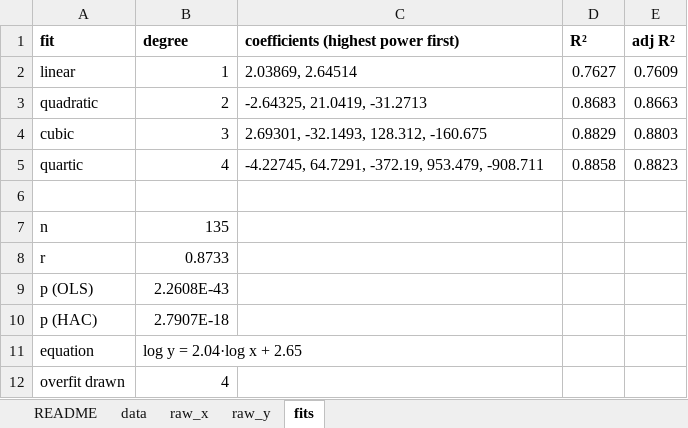
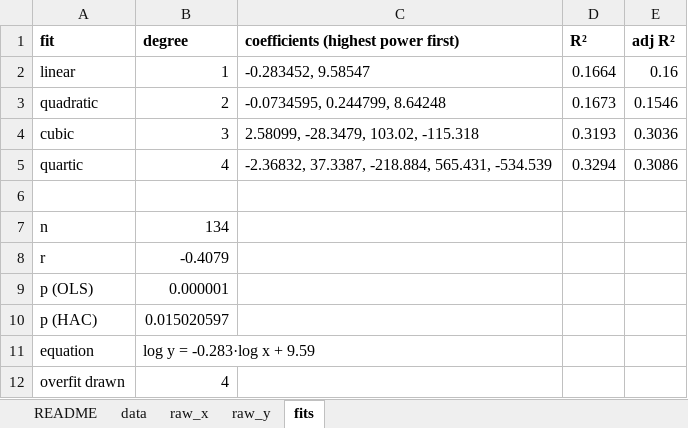
Before and after one commit to shrayrajpahwa/x_and_y_data, an Excel workbook: 006/xy_006_data.xlsx, sheet fits, drawn as a sheet; values as stored, in another font and other column widths than the file's, no borders; the diff names each change by its address in the sheet, - before the commit and + after, or states it on an @@ line.

```diff
--- a/006/xy_006_data.xlsx (sheet fits)
+++ b/006/xy_006_data.xlsx (sheet fits)
-C2: 2.03869, 2.64514
+C2: -0.283452, 9.58547
-D2 (R²): 0.7627
+D2 (R²): 0.1664
-E2 (adj R²): 0.7609
+E2 (adj R²): 0.16
-C3: -2.64325, 21.0419, -31.2713
+C3: -0.0734595, 0.244799, 8.64248
-D3 (R²): 0.8683
+D3 (R²): 0.1673
-E3 (adj R²): 0.8663
+E3 (adj R²): 0.1546
-C4: 2.69301, -32.1493, 128.312, -160.675
+C4: 2.58099, -28.3479, 103.02, -115.318
-D4 (R²): 0.8829
+D4 (R²): 0.3193
-E4 (adj R²): 0.8803
+E4 (adj R²): 0.3036
-C5: -4.22745, 64.7291, -372.19, 953.479, -908.711
+C5: -2.36832, 37.3387, -218.884, 565.431, -534.539
-D5 (R²): 0.8858
+D5 (R²): 0.3294
-E5 (adj R²): 0.8823
+E5 (adj R²): 0.3086
-B7 (degree): 135
+B7 (degree): 134
-B8 (degree): 0.8733
+B8 (degree): -0.4079
-B9 (degree): 2.2608E-43
+B9 (degree): 0.000001
-B10 (degree): 2.7907E-18
+B10 (degree): 0.015020597
-B11 (degree): log y = 2.04·log x + 2.65
+B11 (degree): log y = -0.283·log x + 9.59
```
Also changed, not shown: sheet data, sheet raw_y, sheet README, 002/xy_002_data.xlsx, 003/xy_003_data.xlsx, 24 other files.
